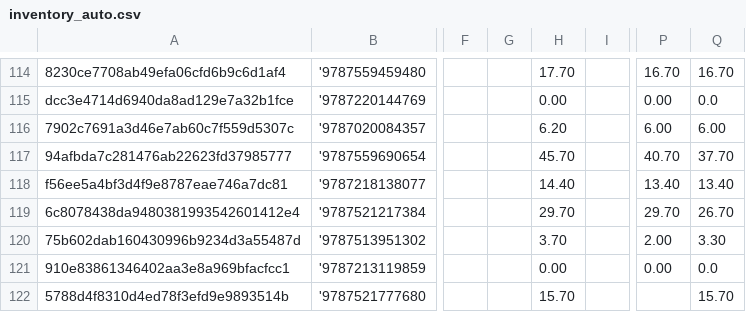
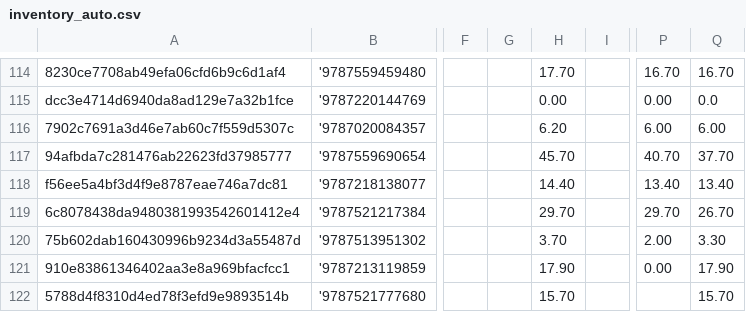
Before and after one commit to lipingxu/dzy_inventory, a CSV file: inventory_auto.csv, drawn as a sheet; only a part is shown, gaps mark what is left out; the diff names each change by its address in the sheet, - before the commit and + after, or states it on an @@ line.

```diff
--- a/inventory_auto.csv
+++ b/inventory_auto.csv
-H121: 0.00
+H121: 17.90
-Q121: 0.0
+Q121: 17.90
```
Also changed, not shown: 2 other files.
